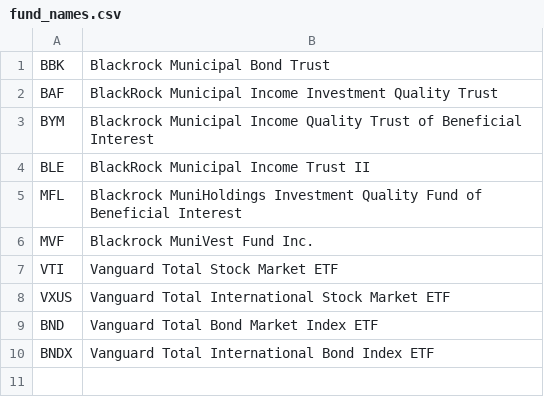
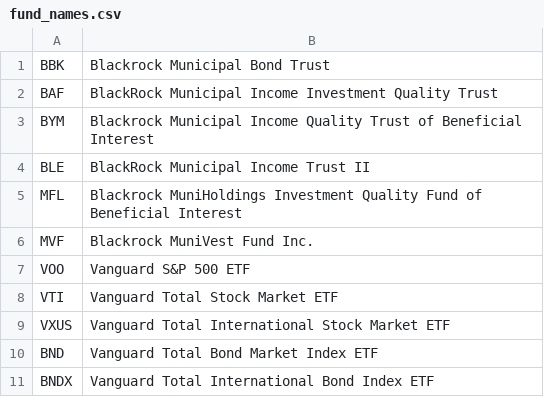
Before and after one commit to KamarajuKusumanchi/market_data, a CSV file: funds/fund_names.csv, drawn as a sheet; the diff names each change by its address in the sheet, - before the commit and + after, or states it on an @@ line.

```diff
--- a/funds/fund_names.csv
+++ b/funds/fund_names.csv
+row 7: VOO | Vanguard S&P 500 ETF
```
Also changed, not shown: funds/expense_ratio.csv, funds/fund_links.csv.
